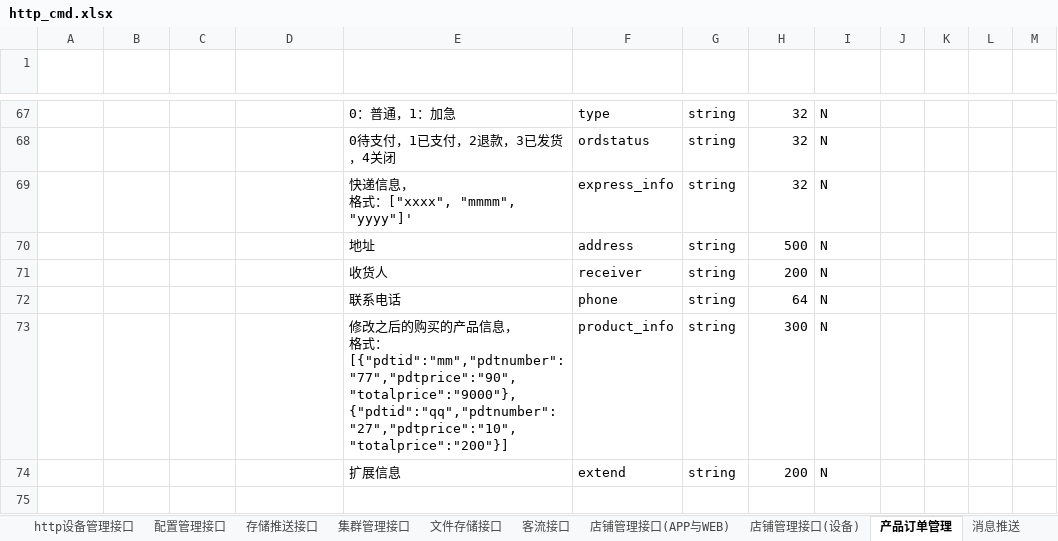
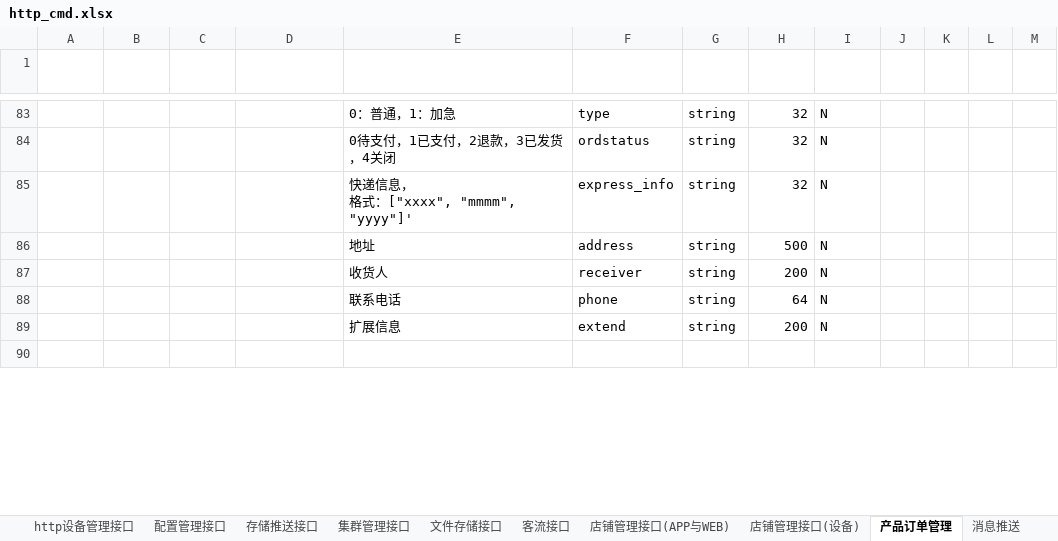
Before and after one commit to GSIL-Monitor/aicode, an Excel workbook: script/http_cmd.xlsx, sheet 产品订单管理, drawn as a sheet; only a part is shown, gaps mark what is left out; values as stored, in another font and other column widths than the file's, no borders; table styles not drawn; removed rows and columns are numbered as before the commit, all else as after; ↵ is a line break in a cell; the diff covers the shown part only; the diff names each change by its address in the sheet, - before the commit and + after, or states it on an @@ line.

```diff
--- a/script/http_cmd.xlsx (sheet 产品订单管理)
+++ b/script/http_cmd.xlsx (sheet 产品订单管理)
-row 73:  |  |  |  | 修改之后的购买的产品信息， ↵ 格式：[{"pdtid":"mm","pdtnumber":"77","pdtprice":"90","totalprice":"9000"}, ↵ {"pdtid":"qq","pdtnumber":"27","pdtprice":"10","totalprice":"200"}] | product_info | string | 300 | N
```
Also changed, not shown: 18 added rows, 1 removed row and 5 edited cells elsewhere in this sheet, 18 other files.
